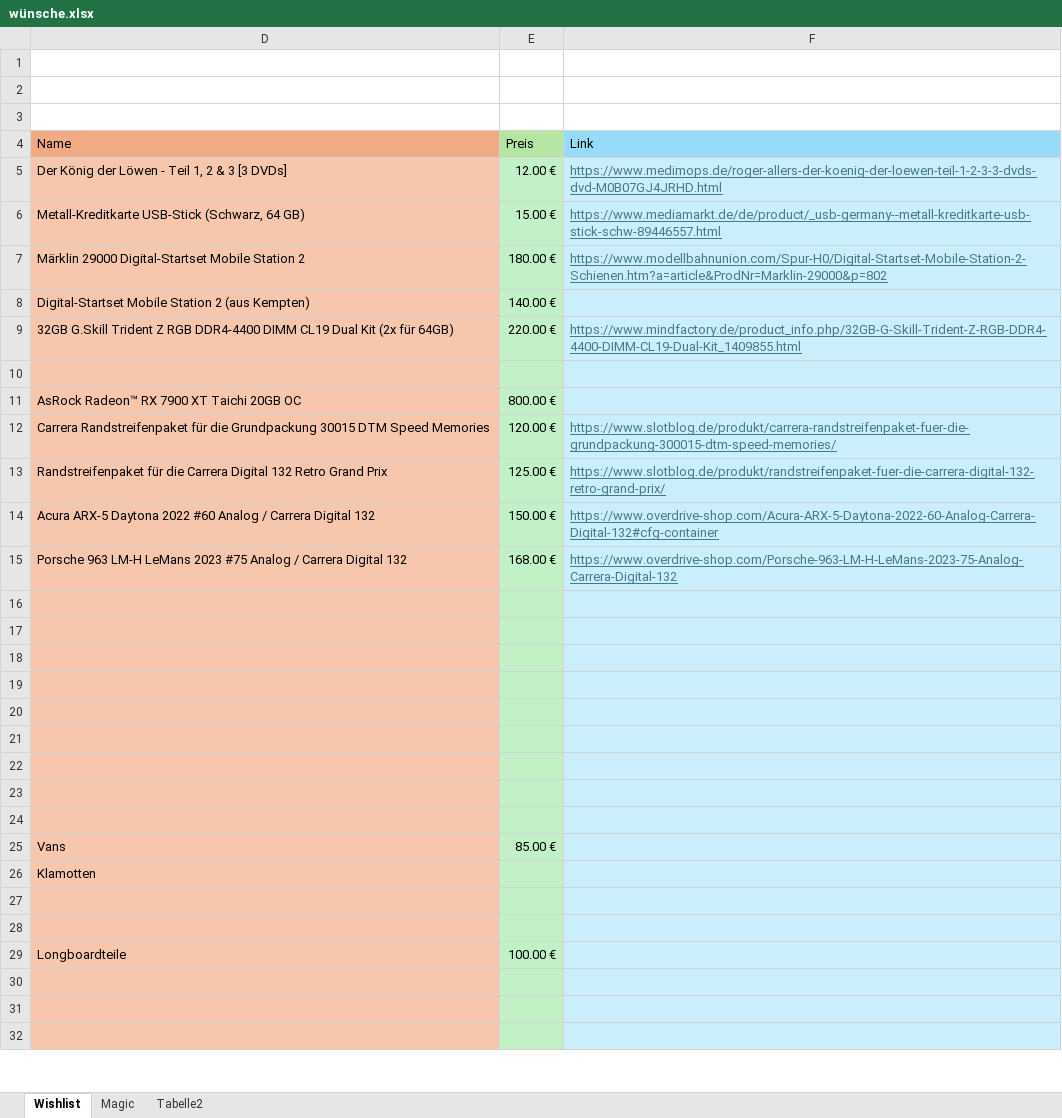
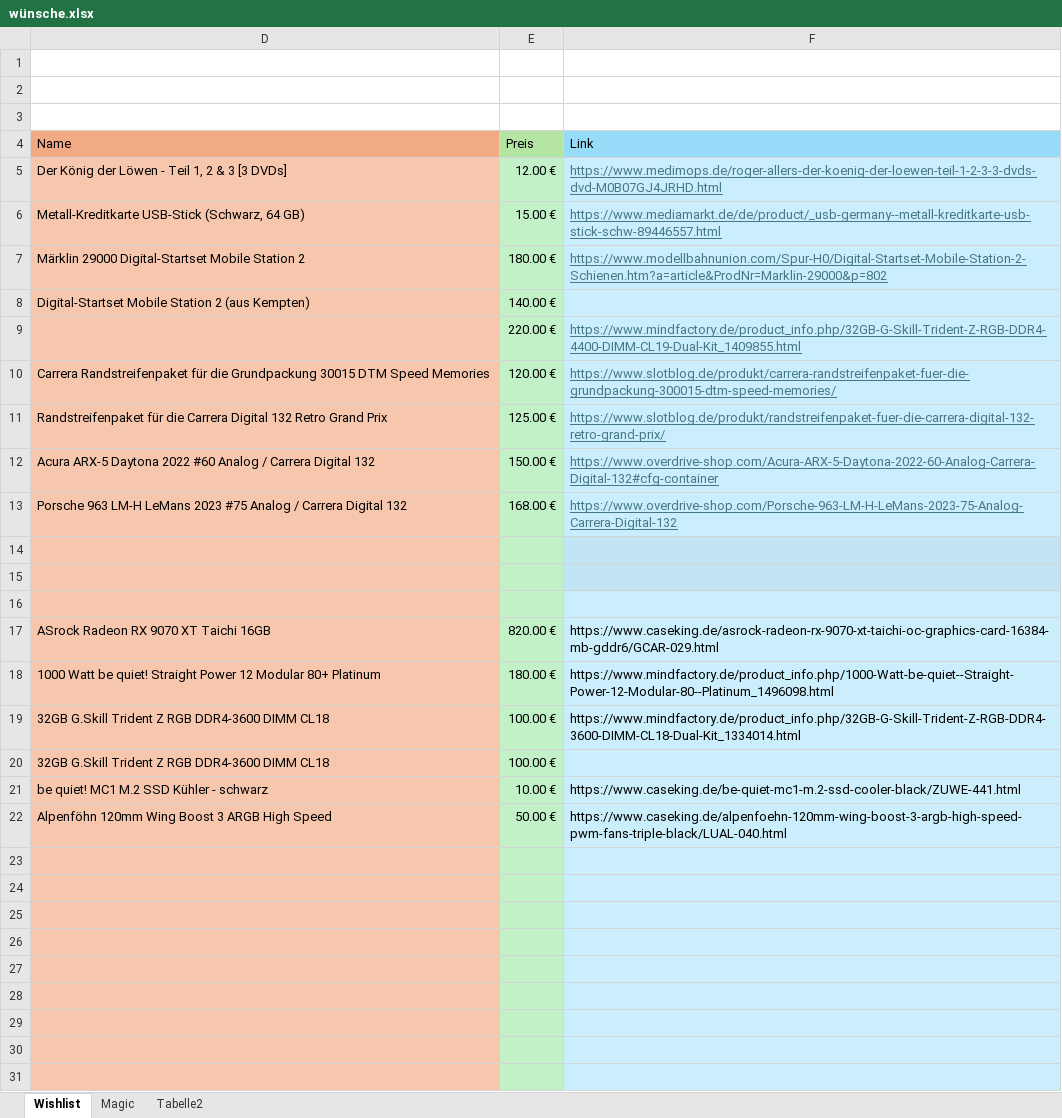
Before and after one commit to w0fl/w0fl, an Excel workbook: wünsche.xlsx, sheet Wishlist, drawn as a sheet; only a part is shown; the shorter side is filled out with more unchanged rows; values as stored, in another font and other column widths than the file's, no borders; removed rows and columns are numbered as before the commit, all else as after; the diff names each change by its address in the sheet, - before the commit and + after, or states it on an @@ line.

Commit message:
xx

```diff
--- a/wünsche.xlsx (sheet Wishlist)
+++ b/wünsche.xlsx (sheet Wishlist)
-D9 (Name): 32GB G.Skill Trident Z RGB DDR4-4400 DIMM CL19 Dual Kit (2x für 64GB)
+D9 (Name): (empty)
-row 10: (empty)
-row 11: AsRock Radeon™ RX 7900 XT Taichi 20GB OC | 800.00 €
+row 17: ASrock Radeon RX 9070 XT Taichi 16GB | 820.00 € | https://www.caseking.de/asrock-radeon-rx-9070-xt-taichi-oc-graphics-card-16384-mb-gddr6/GCAR-029.html
+row 18: 1000 Watt be quiet! Straight Power 12 Modular 80+ Platinum | 180.00 € | https://www.mindfactory.de/product_info.php/1000-Watt-be-quiet--Straight-Power-12-Modular-80--Platinum_1496098.html
+row 19: 32GB G.Skill Trident Z RGB DDR4-3600 DIMM CL18 | 100.00 € | https://www.mindfactory.de/product_info.php/32GB-G-Skill-Trident-Z-RGB-DDR4-3600-DIMM-CL18-Dual-Kit_1334014.html
+row 20: 32GB G.Skill Trident Z RGB DDR4-3600 DIMM CL18 | 100.00 €
+row 21: be quiet! MC1 M.2 SSD Kühler - schwarz | 10.00 € | https://www.caseking.de/be-quiet-mc1-m.2-ssd-cooler-black/ZUWE-441.html
+row 22: Alpenföhn 120mm Wing Boost 3 ARGB High Speed | 50.00 € | https://www.caseking.de/alpenfoehn-120mm-wing-boost-3-argb-high-speed-pwm-fans-triple-black/LUAL-040.html
-row 25: Vans | 85.00 €
-row 26: Klamotten
-row 28: (empty)
-row 29: Longboardteile | 100.00 €
```
